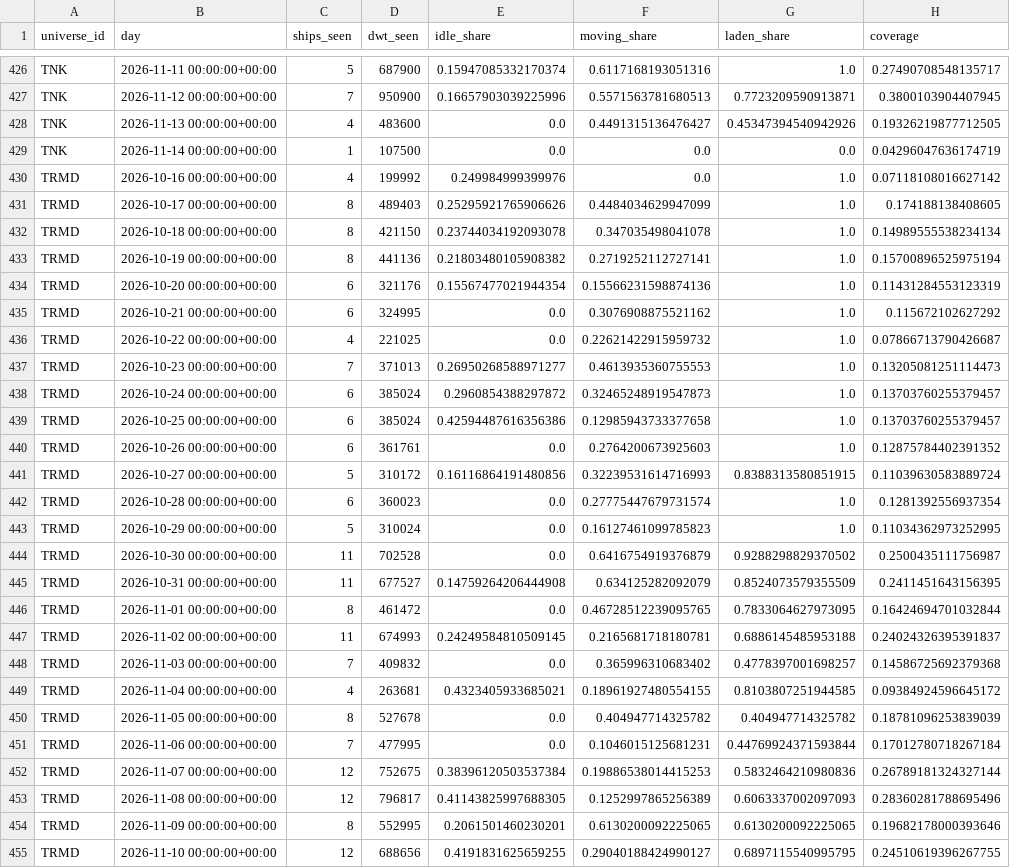
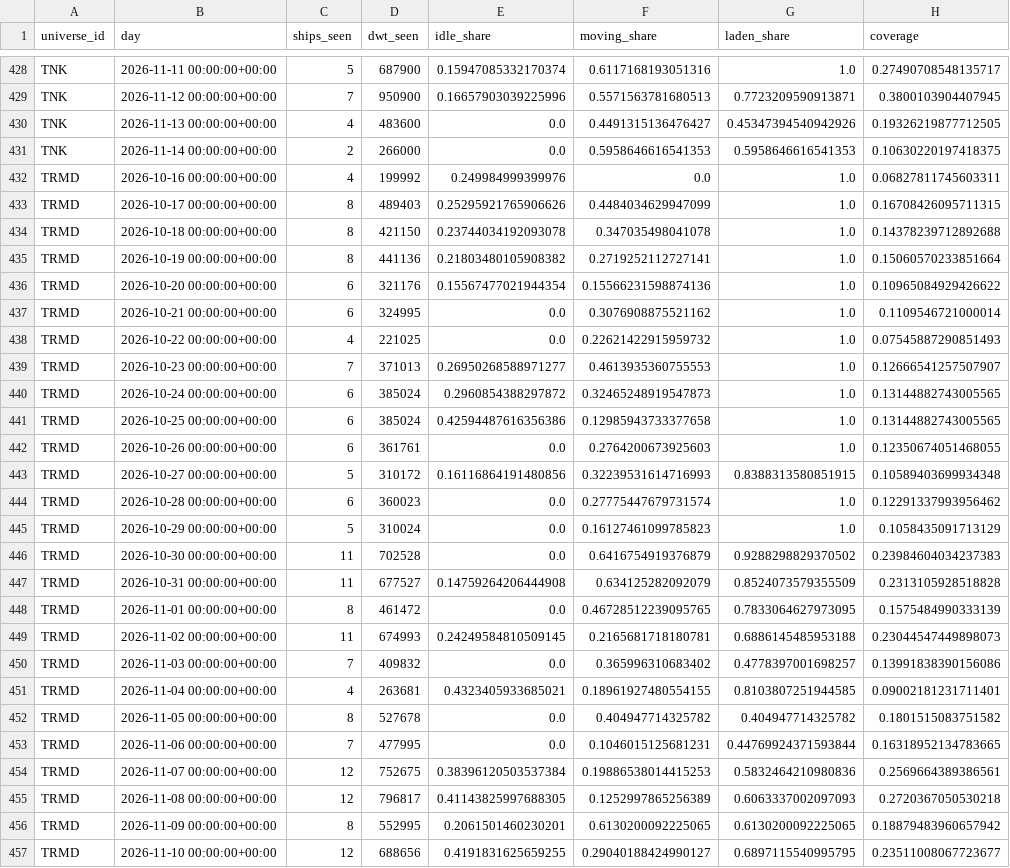
Before and after one commit to ambekarhrush/shipping-long-short-lab, a CSV file: data/fleet/company_signals.csv, drawn as a sheet; only a part is shown, gaps mark what is left out; the diff covers the shown part only.

Commit message:
FleetWatch snapshot 2026-11-14T14:23Z

```diff
--- a/data/fleet/company_signals.csv
+++ b/data/fleet/company_signals.csv
@@ -428,28 +430,28 @@ TNK,2026-11-12 00:00:00+00:00,7,950900,0.16657903039225996,0.5571563781680513,0.
 TNK,2026-11-13 00:00:00+00:00,4,483600,0.0,0.4491315136476427,0.45347394540942926,0.19326219877712505
-TNK,2026-11-14 00:00:00+00:00,1,107500,0.0,0.0,0.0,0.04296047636174719
-TRMD,2026-10-16 00:00:00+00:00,4,199992,0.249984999399976,0.0,1.0,0.07118108016627142
-TRMD,2026-10-17 00:00:00+00:00,8,489403,0.25295921765906626,0.4484034629947099,1.0,0.174188138408605
-TRMD,2026-10-18 00:00:00+00:00,8,421150,0.23744034192093078,0.347035498041078,1.0,0.14989555538234134
-TRMD,2026-10-19 00:00:00+00:00,8,441136,0.21803480105908382,0.2719252112727141,1.0,0.15700896525975194
-TRMD,2026-10-20 00:00:00+00:00,6,321176,0.15567477021944354,0.15566231598874136,1.0,0.11431284553123319
-TRMD,2026-10-21 00:00:00+00:00,6,324995,0.0,0.3076908875521162,1.0,0.115672102627292
-TRMD,2026-10-22 00:00:00+00:00,4,221025,0.0,0.22621422915959732,1.0,0.07866713790426687
-TRMD,2026-10-23 00:00:00+00:00,7,371013,0.26950268588971277,0.4613935360755553,1.0,0.13205081251114473
-TRMD,2026-10-24 00:00:00+00:00,6,385024,0.2960854388297872,0.32465248919547873,1.0,0.13703760255379457
-TRMD,2026-10-25 00:00:00+00:00,6,385024,0.42594487616356386,0.12985943733377658,1.0,0.13703760255379457
-TRMD,2026-10-26 00:00:00+00:00,6,361761,0.0,0.2764200673925603,1.0,0.12875784402391352
-TRMD,2026-10-27 00:00:00+00:00,5,310172,0.16116864191480856,0.32239531614716993,0.8388313580851915,0.11039630583889724
-TRMD,2026-10-28 00:00:00+00:00,6,360023,0.0,0.27775447679731574,1.0,0.1281392556937354
-TRMD,2026-10-29 00:00:00+00:00,5,310024,0.0,0.16127461099785823,1.0,0.11034362973252995
-TRMD,2026-10-30 00:00:00+00:00,11,702528,0.0,0.6416754919376879,0.9288298829370502,0.2500435111756987
-TRMD,2026-10-31 00:00:00+00:00,11,677527,0.14759264206444908,0.634125282092079,0.8524073579355509,0.2411451643156395
-TRMD,2026-11-01 00:00:00+00:00,8,461472,0.0,0.46728512239095765,0.7833064627973095,0.16424694701032844
-TRMD,2026-11-02 00:00:00+00:00,11,674993,0.24249584810509145,0.2165681718180781,0.6886145485953188,0.24024326395391837
-TRMD,2026-11-03 00:00:00+00:00,7,409832,0.0,0.365996310683402,0.4778397001698257,0.14586725692379368
-TRMD,2026-11-04 00:00:00+00:00,4,263681,0.4323405933685021,0.18961927480554155,0.8103807251944585,0.09384924596645172
-TRMD,2026-11-05 00:00:00+00:00,8,527678,0.0,0.404947714325782,0.404947714325782,0.18781096253839039
-TRMD,2026-11-06 00:00:00+00:00,7,477995,0.0,0.1046015125681231,0.44769924371593844,0.17012780718267184
-TRMD,2026-11-07 00:00:00+00:00,12,752675,0.38396120503537384,0.19886538014415253,0.5832464210980836,0.26789181324327144
-TRMD,2026-11-08 00:00:00+00:00,12,796817,0.41143825997688305,0.1252997865256389,0.6063337002097093,0.28360281788695496
-TRMD,2026-11-09 00:00:00+00:00,8,552995,0.2061501460230201,0.6130200092225065,0.6130200092225065,0.19682178000393646
-TRMD,2026-11-10 00:00:00+00:00,12,688656,0.4191831625659255,0.29040188424990127,0.6897115540995795,0.24510619396267755
+TNK,2026-11-14 00:00:00+00:00,2,266000,0.0,0.5958646616541353,0.5958646616541353,0.10630220197418375
+TRMD,2026-10-16 00:00:00+00:00,4,199992,0.249984999399976,0.0,1.0,0.06827811745603311
+TRMD,2026-10-17 00:00:00+00:00,8,489403,0.25295921765906626,0.4484034629947099,1.0,0.16708426095711315
+TRMD,2026-10-18 00:00:00+00:00,8,421150,0.23744034192093078,0.347035498041078,1.0,0.14378239712892688
+TRMD,2026-10-19 00:00:00+00:00,8,441136,0.21803480105908382,0.2719252112727141,1.0,0.15060570233851664
+TRMD,2026-10-20 00:00:00+00:00,6,321176,0.15567477021944354,0.15566231598874136,1.0,0.10965084929426622
+TRMD,2026-10-21 00:00:00+00:00,6,324995,0.0,0.3076908875521162,1.0,0.1109546721000014
+TRMD,2026-10-22 00:00:00+00:00,4,221025,0.0,0.22621422915959732,1.0,0.07545887290851493
+TRMD,2026-10-23 00:00:00+00:00,7,371013,0.26950268588971277,0.4613935360755553,1.0,0.12666541257507907
+TRMD,2026-10-24 00:00:00+00:00,6,385024,0.2960854388297872,0.32465248919547873,1.0,0.13144882743005565
+TRMD,2026-10-25 00:00:00+00:00,6,385024,0.42594487616356386,0.12985943733377658,1.0,0.13144882743005565
+TRMD,2026-10-26 00:00:00+00:00,6,361761,0.0,0.2764200673925603,1.0,0.12350674051468055
+TRMD,2026-10-27 00:00:00+00:00,5,310172,0.16116864191480856,0.32239531614716993,0.8388313580851915,0.10589403699934348
+TRMD,2026-10-28 00:00:00+00:00,6,360023,0.0,0.27775447679731574,1.0,0.12291337993956462
+TRMD,2026-10-29 00:00:00+00:00,5,310024,0.0,0.16127461099785823,1.0,0.1058435091713129
+TRMD,2026-10-30 00:00:00+00:00,11,702528,0.0,0.6416754919376879,0.9288298829370502,0.23984604034237383
+TRMD,2026-10-31 00:00:00+00:00,11,677527,0.14759264206444908,0.634125282092079,0.8524073579355509,0.2313105928518828
+TRMD,2026-11-01 00:00:00+00:00,8,461472,0.0,0.46728512239095765,0.7833064627973095,0.1575484990333139
+TRMD,2026-11-02 00:00:00+00:00,11,674993,0.24249584810509145,0.2165681718180781,0.6886145485953188,0.23044547449898073
+TRMD,2026-11-03 00:00:00+00:00,7,409832,0.0,0.365996310683402,0.4778397001698257,0.13991838390156086
+TRMD,2026-11-04 00:00:00+00:00,4,263681,0.4323405933685021,0.18961927480554155,0.8103807251944585,0.09002181231711401
+TRMD,2026-11-05 00:00:00+00:00,8,527678,0.0,0.404947714325782,0.404947714325782,0.1801515083751582
+TRMD,2026-11-06 00:00:00+00:00,7,477995,0.0,0.1046015125681231,0.44769924371593844,0.16318952134783665
+TRMD,2026-11-07 00:00:00+00:00,12,752675,0.38396120503537384,0.19886538014415253,0.5832464210980836,0.2569664389386561
+TRMD,2026-11-08 00:00:00+00:00,12,796817,0.41143825997688305,0.1252997865256389,0.6063337002097093,0.2720367050530218
+TRMD,2026-11-09 00:00:00+00:00,8,552995,0.2061501460230201,0.6130200092225065,0.6130200092225065,0.18879483960657942
+TRMD,2026-11-10 00:00:00+00:00,12,688656,0.4191831625659255,0.29040188424990127,0.6897115540995795,0.23511008067723677
```
Also changed, not shown: 8 added rows, 6 removed rows and 40 edited cells elsewhere in this file, data/fleet/collector_log.csv, data/fleet/identity.csv, 3 other files.
